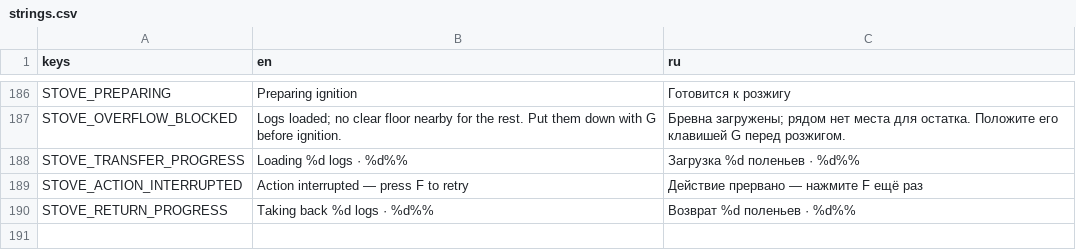
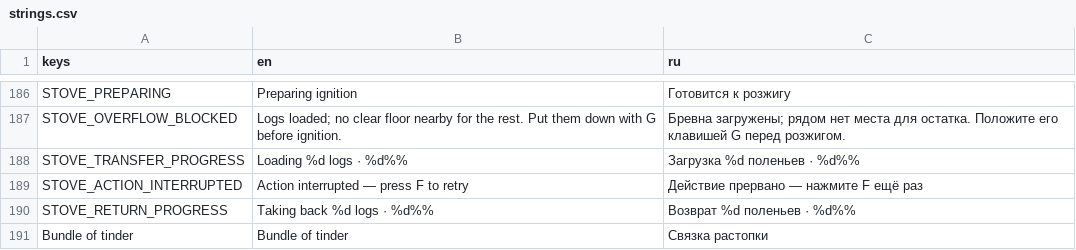
Before and after one commit to Nolavel/Henry-s-Feral-Night, a CSV file: localization/strings.csv, drawn as a sheet; only a part is shown, gaps mark what is left out.

Commit message:
Start Henry with tinder in Quick Access

```diff
--- a/localization/strings.csv
+++ b/localization/strings.csv
@@ -190 +190,2 @@ STOVE_ACTION_INTERRUPTED,Action interrupted — press F to retry,Действи
 STOVE_RETURN_PROGRESS,Taking back %d logs · %d%%,Возврат %d поленьев · %d%%
+Bundle of tinder,Bundle of tinder,Связка растопки
```
Also changed, not shown: 5 other files.
